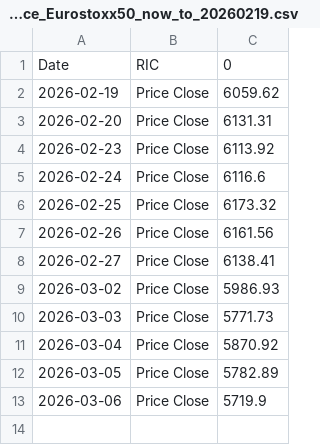
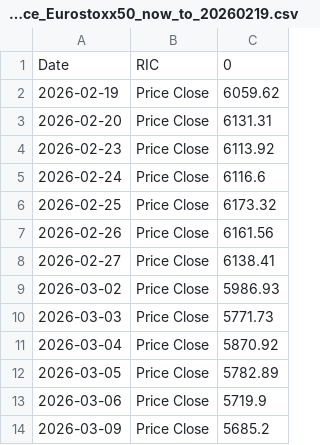
Before and after one commit to Sissiy2018/Trading-code, a CSV file: Hist_data_Stoxx600/Daily_new_data/stoxx_historyprice_Eurostoxx50_now_to_20260219.csv, drawn as a sheet.

```diff
--- a/Hist_data_Stoxx600/Daily_new_data/stoxx_historyprice_Eurostoxx50_now_to_20260219.csv
+++ b/Hist_data_Stoxx600/Daily_new_data/stoxx_historyprice_Eurostoxx50_now_to_20260219.csv
@@ -13 +13,2 @@
 2026-03-06,Price Close,5719.9
+2026-03-09,Price Close,5685.2
```
Also changed, not shown: Hist_data_Russel3000/Daily_new_data/lseg_historyprice_S&P500_now_to_20260212.csv, Hist_data_Stoxx600/Daily_new_data/currency_data_now_to_20260219.csv, 8 other files.
